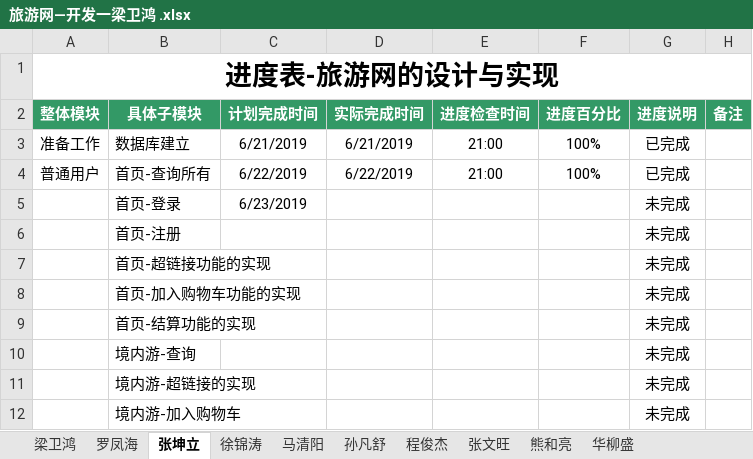
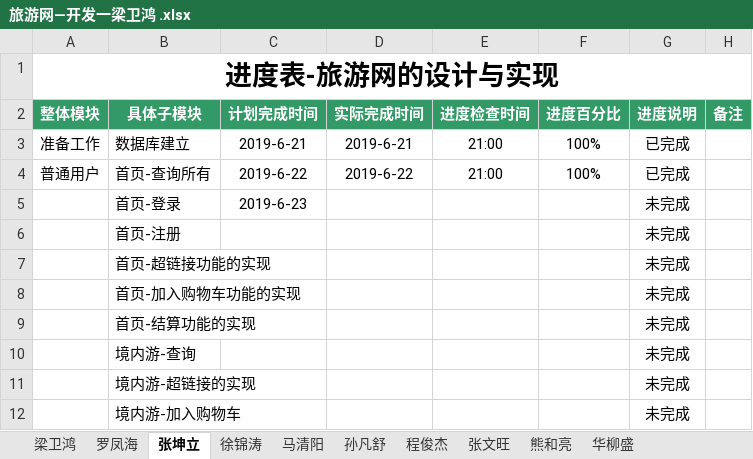
Before and after one commit to hgkj-rj/hgkj_01, an Excel workbook: 旅游网—开发一梁卫鸿 .xlsx, sheet 张坤立, drawn as a sheet; only a part is shown; values as stored, in another font and other column widths than the file's, no borders; the diff names each change by its address in the sheet, - before the commit and + after, or states it on an @@ line.

```diff
--- a/旅游网—开发一梁卫鸿 .xlsx (sheet 张坤立)
+++ b/旅游网—开发一梁卫鸿 .xlsx (sheet 张坤立)
-C3 (计划完成时间): 6/21/2019
+C3 (计划完成时间): 2019-6-21
-D3 (实际完成时间): 6/21/2019
+D3 (实际完成时间): 2019-6-21
-C4 (计划完成时间): 6/22/2019
+C4 (计划完成时间): 2019-6-22
-D4 (实际完成时间): 6/22/2019
+D4 (实际完成时间): 2019-6-22
-C5 (计划完成时间): 6/23/2019
+C5 (计划完成时间): 2019-6-23
```
Also changed, not shown: sheet 罗凤海, sheet 梁卫鸿, sheet 熊和亮, sheet 程俊杰, sheet 徐锦涛, sheet 华柳盛, 3 more sheets.
